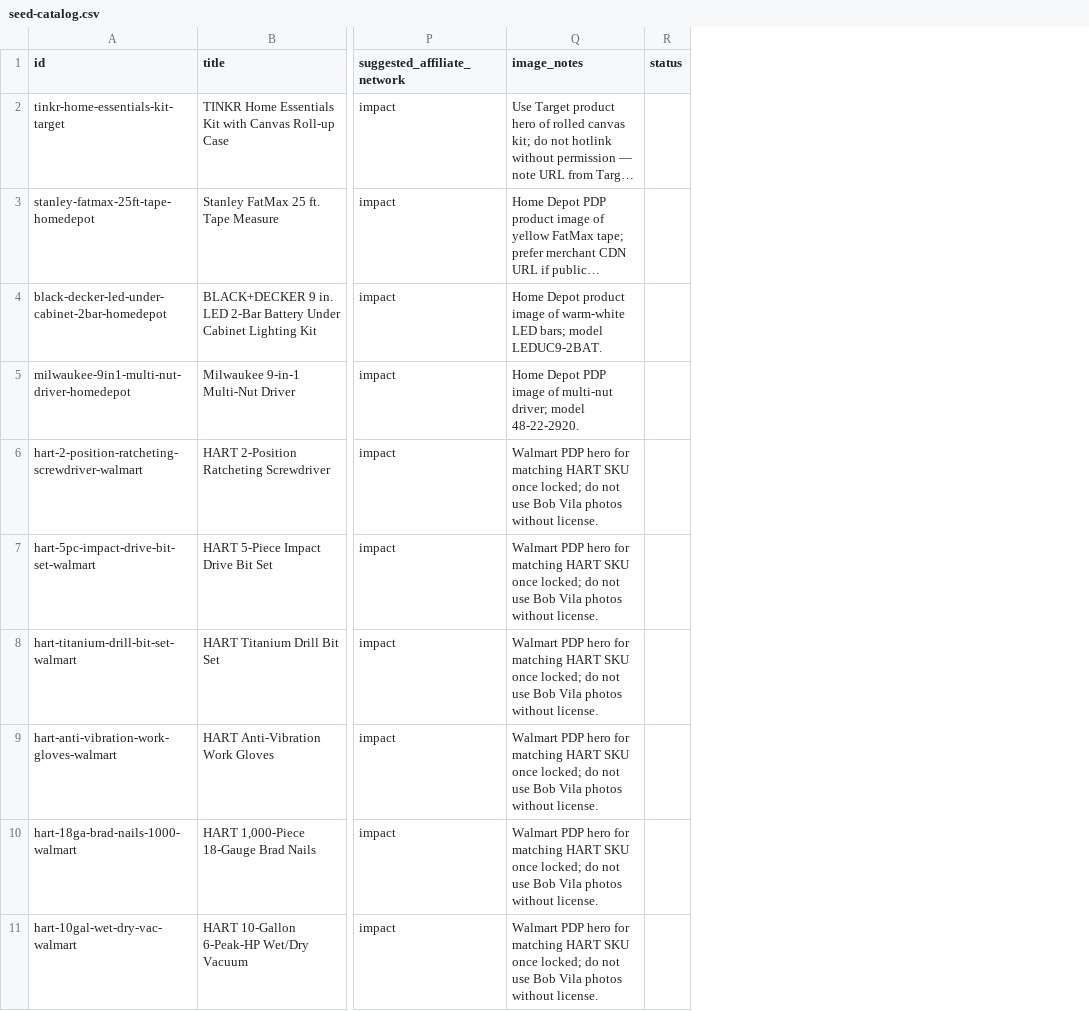
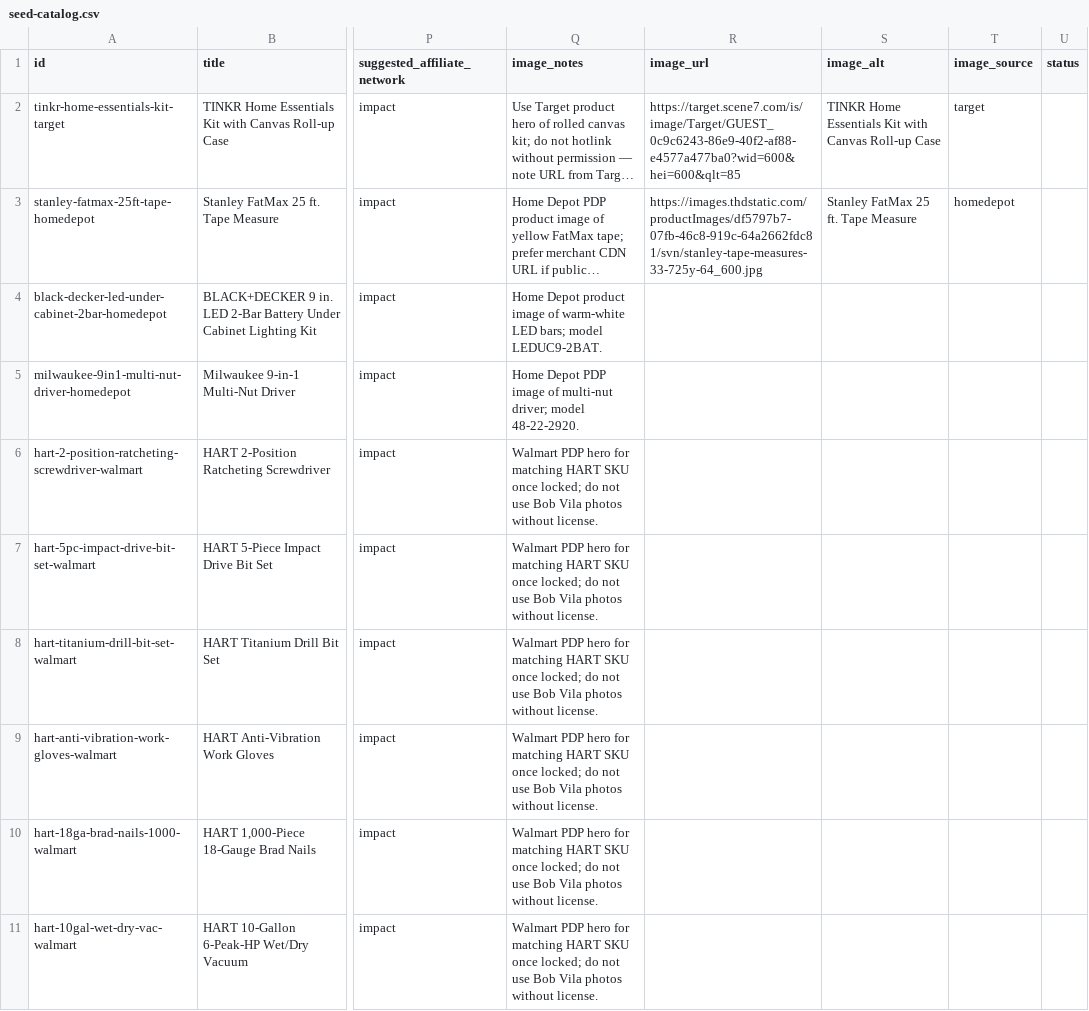
Before and after one commit to douganderson11/cheaphub, a CSV file: data/seed-catalog.csv, drawn as a sheet; only a part is shown, gaps mark what is left out; long unchanged cells end in …; the diff names each change by its address in the sheet, - before the commit and + after, or states it on an @@ line.

```diff
--- a/data/seed-catalog.csv
+++ b/data/seed-catalog.csv
+column R (image_url), rows 2-3: https://target.scene7.com/is/image/Target/GUEST_0c9c6243-86e9-40f2-af88-e4577a477ba0?wid=600&hei=600&qlt=85 | https://images.thdstatic.com/productImages/df5797b7-07fb-46c8-919c-64a2662fdc81/svn/stanley-tape-measures-33-725y-64_600.jpg
+column S (image_alt), rows 2-3: TINKR Home Essentials Kit with Canvas Roll-up Case | Stanley FatMax 25 ft. Tape Measure
+column T (image_source), rows 2-3: target | homedepot
```
Also changed, not shown: 13 other files.
